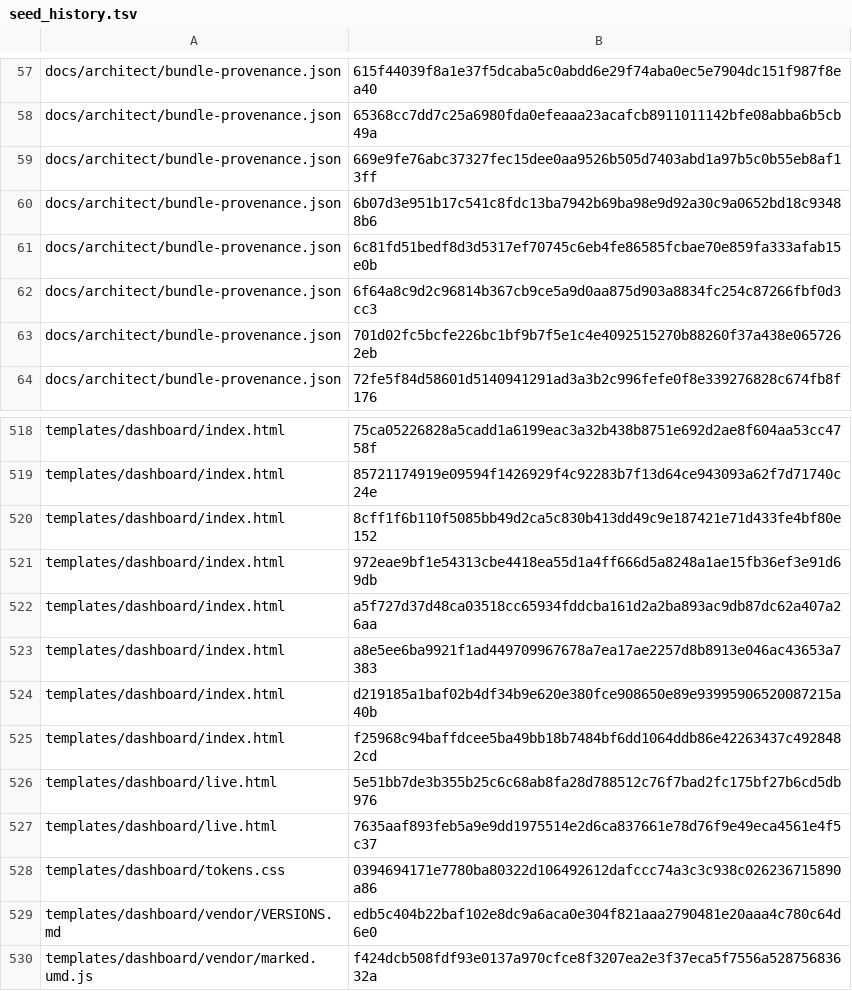
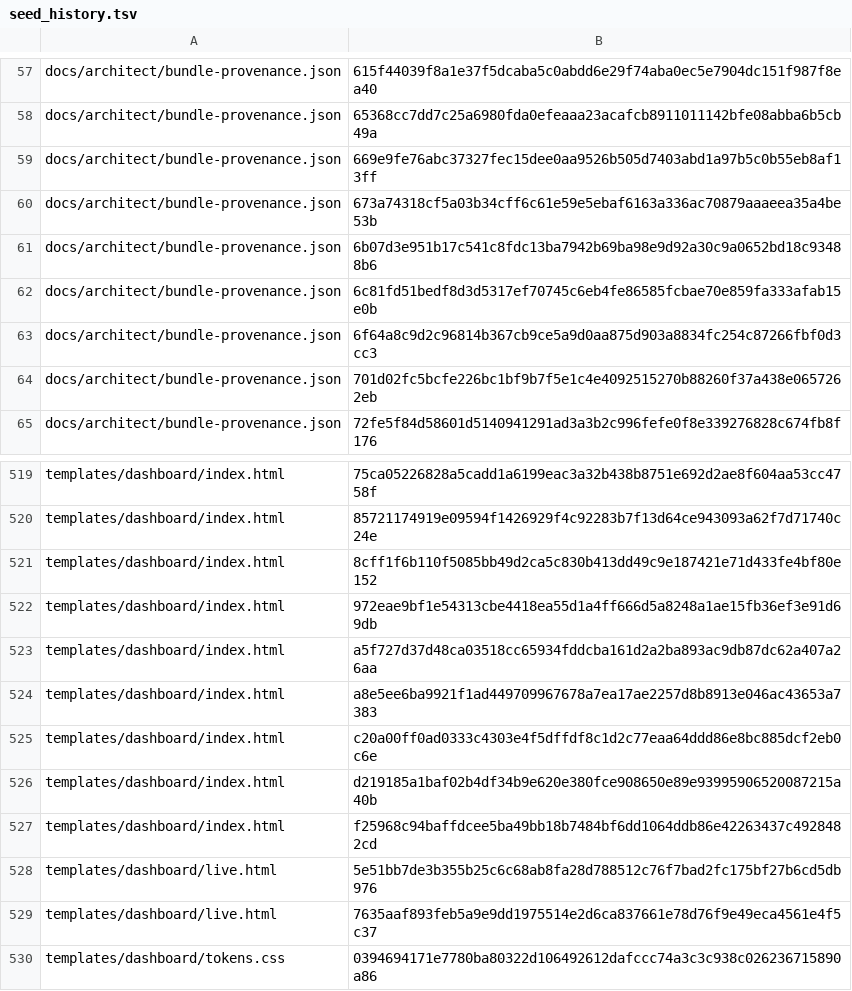
Before and after one commit to bobmatnyc/trusty-tools, a TSV file: crates/trusty-mpm/src/bin/tm/commands/fleet/seed_history.tsv, drawn as a sheet; only a part is shown, gaps mark what is left out; the shorter side is filled out with more unchanged rows; the diff names each change by its address in the sheet, - before the commit and + after, or states it on an @@ line.

```diff
--- a/crates/trusty-mpm/src/bin/tm/commands/fleet/seed_history.tsv
+++ b/crates/trusty-mpm/src/bin/tm/commands/fleet/seed_history.tsv
+row 60: docs/architect/bundle-provenance.json | 673a74318cf5a03b34cff6c61e59e5ebaf6163a336ac70879aaaeea35a4be53b
+row 525: templates/dashboard/index.html | c20a00ff0ad0333c4303e4f5dffdf8c1d2c77eaa64ddd86e8bc885dcf2eb0c6e
```
Also changed, not shown: 5 other files.
